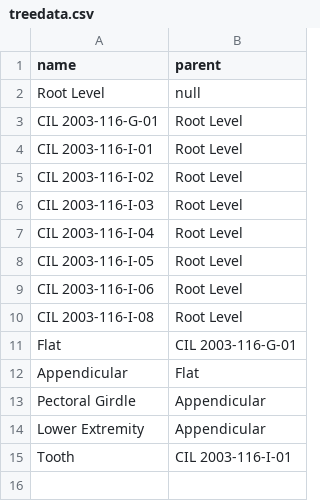
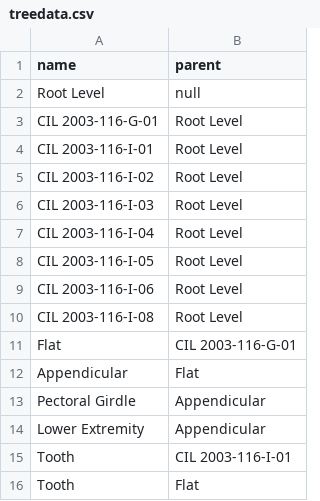
Before and after one commit to jayanth0906/data, a CSV file: treedata.csv, drawn as a sheet.

Commit message:
Update treedata.csv

```diff
--- a/treedata.csv
+++ b/treedata.csv
@@ -15 +15,2 @@ Lower Extremity,Appendicular
 Tooth,CIL 2003-116-I-01
+Tooth,Flat
```
